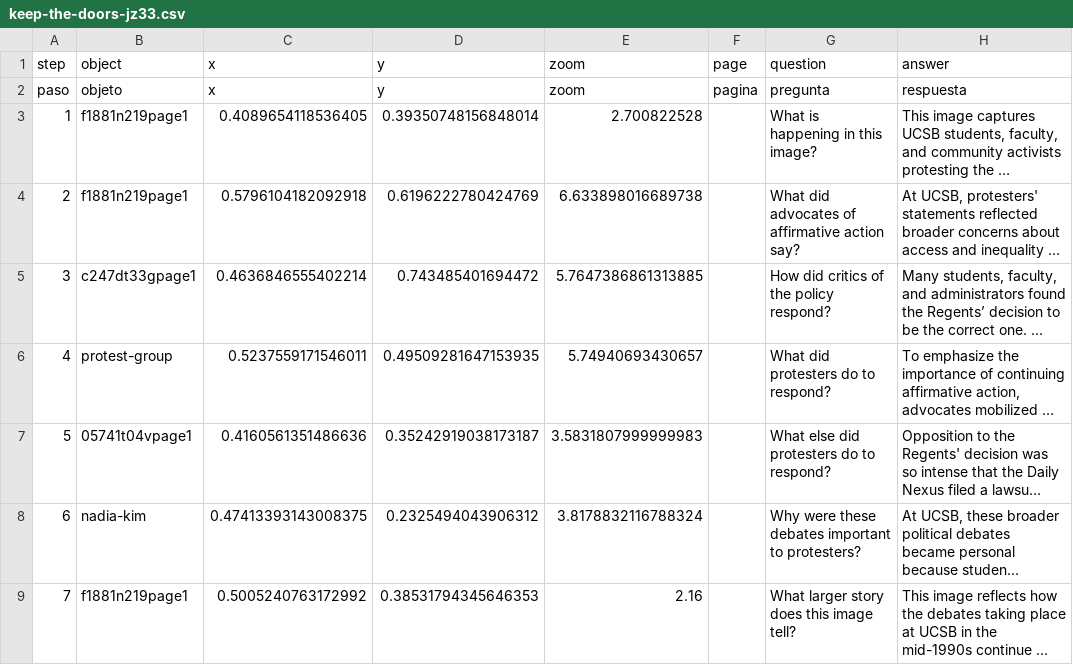
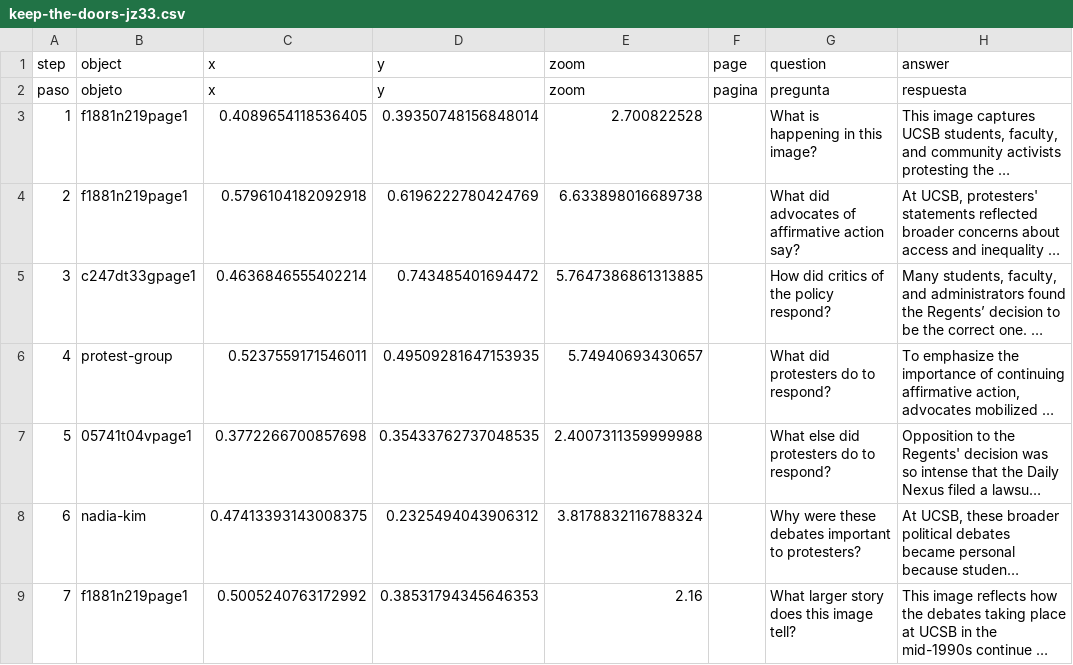
Before and after one commit to isabellakillion/telar-example, a CSV file: telar-content/spreadsheets/keep-the-doors-jz33.csv, drawn as a sheet; only a part is shown; long unchanged cells end in …; the diff names each change by its address in the sheet, - before the commit and + after, or states it on an @@ line.

Commit message:
Modify 1 story, update homepage
Changed:
  Story: “Keep the Doors Open”

Published via Telar Compositor

```diff
--- a/telar-content/spreadsheets/keep-the-doors-jz33.csv
+++ b/telar-content/spreadsheets/keep-the-doors-jz33.csv
-C7 (x): 0.4160561351486636
+C7 (x): 0.3772266700857698
-D7 (y): 0.35242919038173187
+D7 (y): 0.35433762737048535
-E7 (zoom): 3.5831807999999983
+E7 (zoom): 2.4007311359999988
```
Also changed, not shown: 1 other file.
